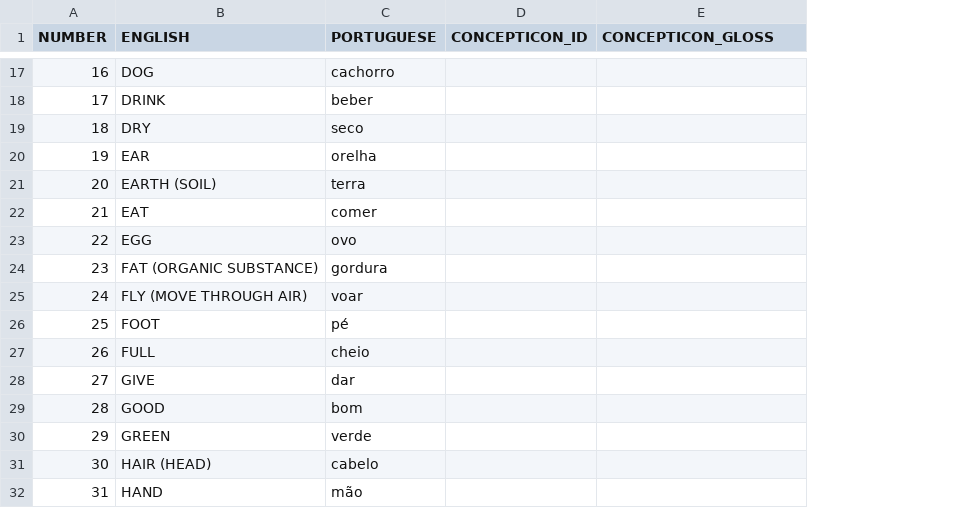
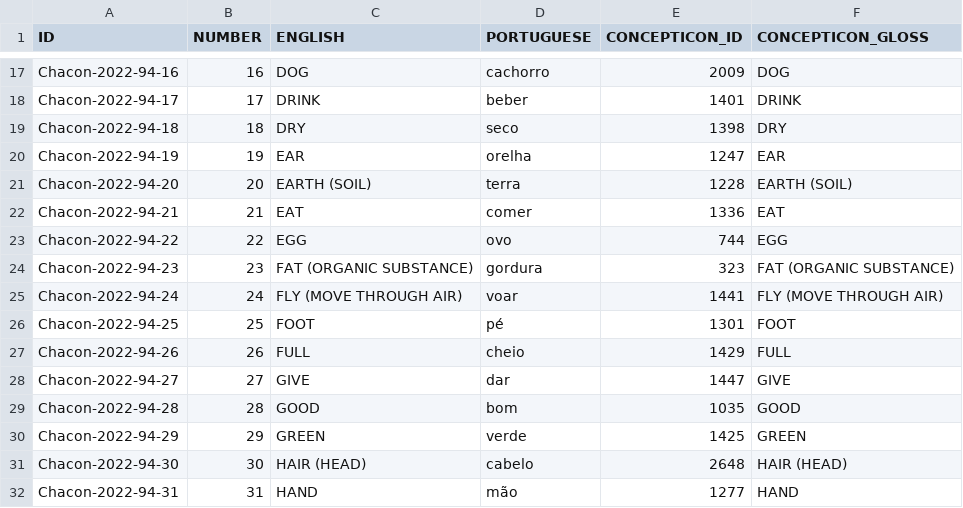
Before and after one commit to lexibank/chaconnorthwestarawakan, a TSV file: etc/concepts.tsv, drawn as a sheet; only a part is shown, gaps mark what is left out; addresses are those after the commit; the diff covers the shown part only; the diff names each change by its address in the sheet, - before the commit and + after, or states it on an @@ line.

Commit message:
Update concepts.tsv
Mapping to Concepticon

```diff
--- a/etc/concepts.tsv
+++ b/etc/concepts.tsv
+column A (ID), rows 17-32: Chacon-2022-94-16 | Chacon-2022-94-17 | Chacon-2022-94-18 | Chacon-2022-94-19 | Chacon-2022-94-20 | Chacon-2022-94-21 | Chacon-2022-94-22 | Chacon-2022-94-23 | Chacon-2022-94-24 | Chacon-2022-94-25 | Chacon-2022-94-26 | Chacon-2022-94-27 | Chacon-2022-94-28 | Chacon-2022-94-29 | Chacon-2022-94-30 | Chacon-2022-94-31
-E17 (CONCEPTICON_ID): (empty)
+E17 (CONCEPTICON_ID): 2009
-F17 (CONCEPTICON_GLOSS): (empty)
+F17 (CONCEPTICON_GLOSS): DOG
-E18 (CONCEPTICON_ID): (empty)
+E18 (CONCEPTICON_ID): 1401
-F18 (CONCEPTICON_GLOSS): (empty)
+F18 (CONCEPTICON_GLOSS): DRINK
-E19 (CONCEPTICON_ID): (empty)
+E19 (CONCEPTICON_ID): 1398
-F19 (CONCEPTICON_GLOSS): (empty)
+F19 (CONCEPTICON_GLOSS): DRY
-E20 (CONCEPTICON_ID): (empty)
+E20 (CONCEPTICON_ID): 1247
-F20 (CONCEPTICON_GLOSS): (empty)
+F20 (CONCEPTICON_GLOSS): EAR
-E21 (CONCEPTICON_ID): (empty)
+E21 (CONCEPTICON_ID): 1228
-F21 (CONCEPTICON_GLOSS): (empty)
+F21 (CONCEPTICON_GLOSS): EARTH (SOIL)
-E22 (CONCEPTICON_ID): (empty)
+E22 (CONCEPTICON_ID): 1336
-F22 (CONCEPTICON_GLOSS): (empty)
+F22 (CONCEPTICON_GLOSS): EAT
-E23 (CONCEPTICON_ID): (empty)
+E23 (CONCEPTICON_ID): 744
-F23 (CONCEPTICON_GLOSS): (empty)
+F23 (CONCEPTICON_GLOSS): EGG
-E24 (CONCEPTICON_ID): (empty)
+E24 (CONCEPTICON_ID): 323
-F24 (CONCEPTICON_GLOSS): (empty)
+F24 (CONCEPTICON_GLOSS): FAT (ORGANIC SUBSTANCE)
-E25 (CONCEPTICON_ID): (empty)
+E25 (CONCEPTICON_ID): 1441
-F25 (CONCEPTICON_GLOSS): (empty)
+F25 (CONCEPTICON_GLOSS): FLY (MOVE THROUGH AIR)
-E26 (CONCEPTICON_ID): (empty)
+E26 (CONCEPTICON_ID): 1301
-F26 (CONCEPTICON_GLOSS): (empty)
+F26 (CONCEPTICON_GLOSS): FOOT
-E27 (CONCEPTICON_ID): (empty)
+E27 (CONCEPTICON_ID): 1429
-F27 (CONCEPTICON_GLOSS): (empty)
+F27 (CONCEPTICON_GLOSS): FULL
-E28 (CONCEPTICON_ID): (empty)
+E28 (CONCEPTICON_ID): 1447
-F28 (CONCEPTICON_GLOSS): (empty)
+F28 (CONCEPTICON_GLOSS): GIVE
-E29 (CONCEPTICON_ID): (empty)
+E29 (CONCEPTICON_ID): 1035
-F29 (CONCEPTICON_GLOSS): (empty)
+F29 (CONCEPTICON_GLOSS): GOOD
-E30 (CONCEPTICON_ID): (empty)
+E30 (CONCEPTICON_ID): 1425
-F30 (CONCEPTICON_GLOSS): (empty)
+F30 (CONCEPTICON_GLOSS): GREEN
-E31 (CONCEPTICON_ID): (empty)
+E31 (CONCEPTICON_ID): 2648
-F31 (CONCEPTICON_GLOSS): (empty)
+F31 (CONCEPTICON_GLOSS): HAIR (HEAD)
-E32 (CONCEPTICON_ID): (empty)
+E32 (CONCEPTICON_ID): 1277
-F32 (CONCEPTICON_GLOSS): (empty)
+F32 (CONCEPTICON_GLOSS): HAND
```
Also changed, not shown: 1 added row and 156 edited cells elsewhere in this file.
